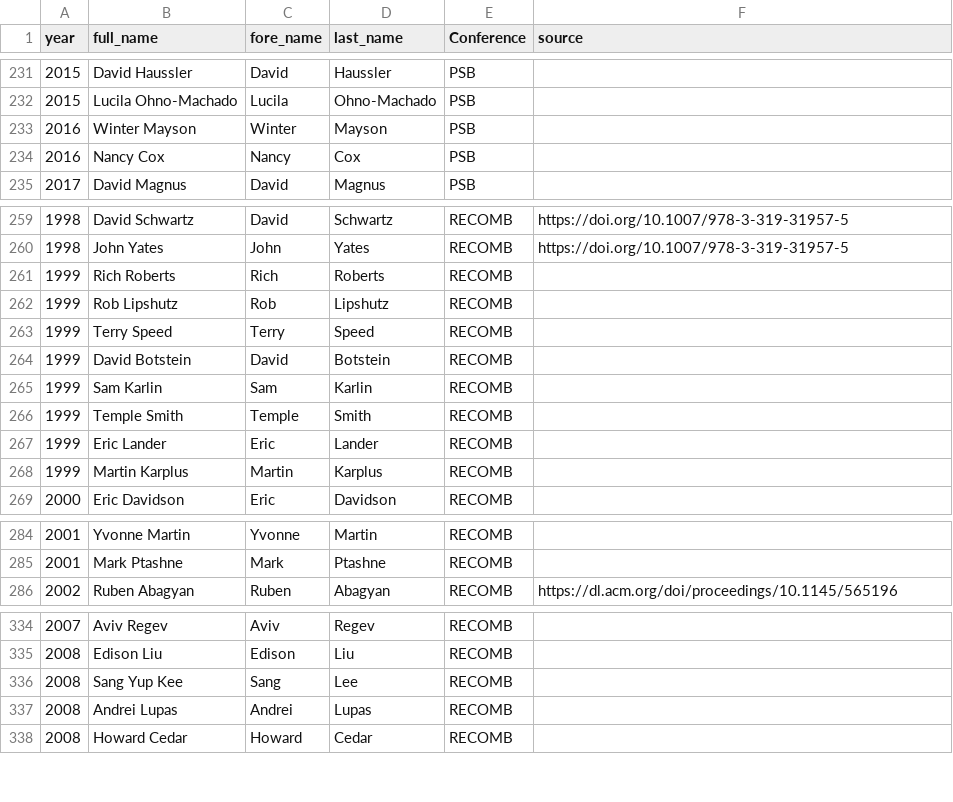
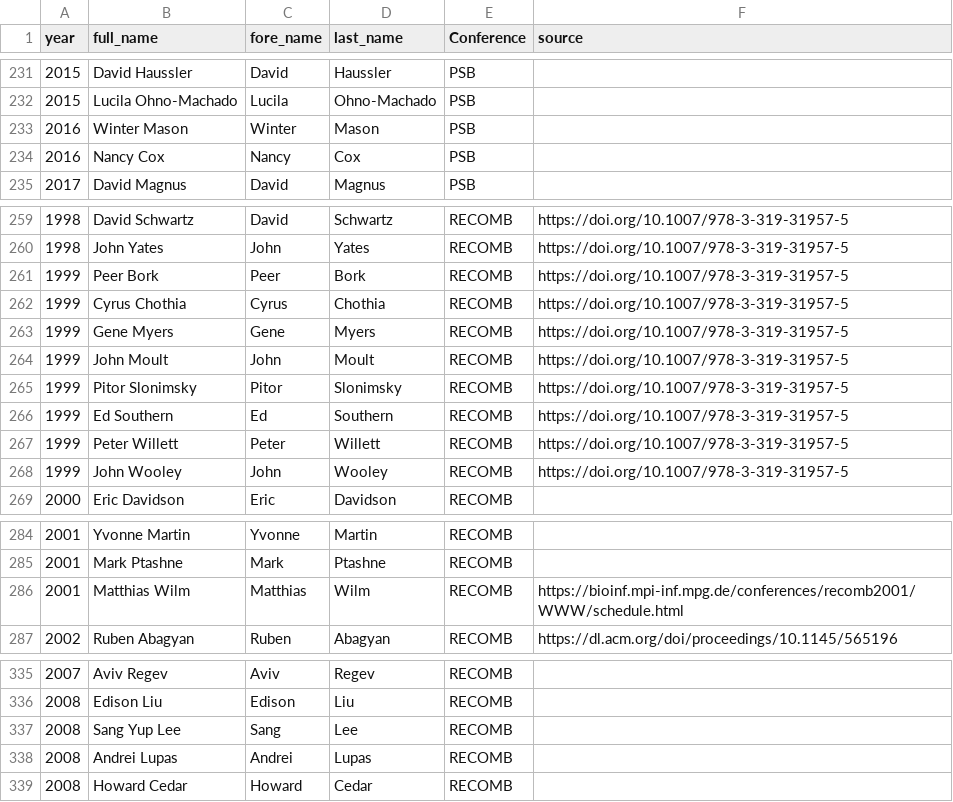
Before and after one commit to greenelab/iscb-diversity, a TSV file: data/iscb/keynotes.tsv, drawn as a sheet; only a part is shown, gaps mark what is left out.

Commit message:
rerun with updated iscb names

```diff
--- a/data/iscb/keynotes.tsv
+++ b/data/iscb/keynotes.tsv
@@ -232,3 +232,3 @@ year	full_name	fore_name	last_name	Conference	source
 2015	Lucila Ohno-Machado	Lucila	Ohno-Machado	PSB	
-2016	Winter Mayson	Winter	Mayson	PSB	
+2016	Winter Mason	Winter	Mason	PSB	
 2016	Nancy Cox	Nancy	Cox	PSB	
@@ -260,10 +260,10 @@ year	full_name	fore_name	last_name	Conference	source
 1998	John Yates	John	Yates	RECOMB	https://doi.org/10.1007/978-3-319-31957-5
-1999	Rich Roberts	Rich	Roberts	RECOMB	
-1999	Rob Lipshutz	Rob	Lipshutz	RECOMB	
-1999	Terry Speed	Terry	Speed	RECOMB	
-1999	David Botstein	David	Botstein	RECOMB	
-1999	Sam Karlin	Sam	Karlin	RECOMB	
-1999	Temple Smith	Temple	Smith	RECOMB	
-1999	Eric Lander	Eric	Lander	RECOMB	
-1999	Martin Karplus	Martin	Karplus	RECOMB	
+1999	Peer Bork	Peer	Bork	RECOMB	https://doi.org/10.1007/978-3-319-31957-5
+1999	Cyrus Chothia	Cyrus	Chothia	RECOMB	https://doi.org/10.1007/978-3-319-31957-5
+1999	Gene Myers	Gene	Myers	RECOMB	https://doi.org/10.1007/978-3-319-31957-5
+1999	John Moult	John	Moult	RECOMB	https://doi.org/10.1007/978-3-319-31957-5
+1999	Pitor Slonimsky	Pitor	Slonimsky	RECOMB	https://doi.org/10.1007/978-3-319-31957-5
+1999	Ed Southern	Ed	Southern	RECOMB	https://doi.org/10.1007/978-3-319-31957-5
+1999	Peter Willett	Peter	Willett	RECOMB	https://doi.org/10.1007/978-3-319-31957-5
+1999	John Wooley	John	Wooley	RECOMB	https://doi.org/10.1007/978-3-319-31957-5
 2000	Eric Davidson	Eric	Davidson	RECOMB	
@@ -285,2 +285,3 @@ year	full_name	fore_name	last_name	Conference	source
 2001	Mark Ptashne	Mark	Ptashne	RECOMB	
+2001	Matthias Wilm	Matthias	Wilm	RECOMB	https://bioinf.mpi-inf.mpg.de/conferences/recomb2001/WWW/schedule.html
 2002	Ruben Abagyan	Ruben	Abagyan	RECOMB	https://dl.acm.org/doi/proceedings/10.1145/565196
@@ -335,3 +336,3 @@ year	full_name	fore_name	last_name	Conference	source
 2008	Edison Liu	Edison	Liu	RECOMB	
-2008	Sang Yup Kee	Sang	Lee	RECOMB	
+2008	Sang Yup Lee	Sang	Lee	RECOMB	
 2008	Andrei Lupas	Andrei	Lupas	RECOMB	
```
Also changed, not shown: data/gender/genderize.tsv, 6 other files.
